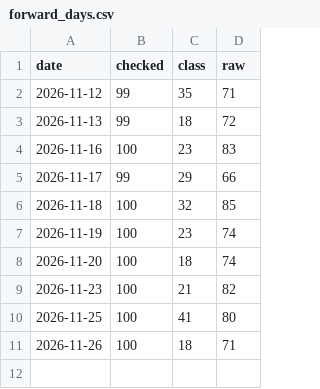
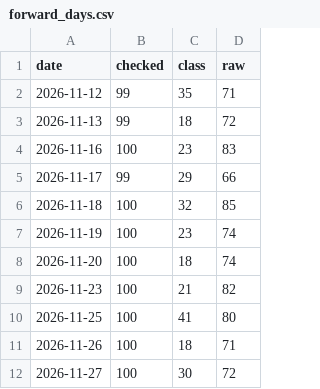
Before and after one commit to arunkumarvel2705-sudo/zigma-trader, a CSV file: data/forward_days.csv, drawn as a sheet; the diff names each change by its address in the sheet, - before the commit and + after, or states it on an @@ line.

Commit message:
Forward test results 2026-11-27

```diff
--- a/data/forward_days.csv
+++ b/data/forward_days.csv
+row 12: 2026-11-27 | 100 | 30 | 72
```
Also changed, not shown: 1 other file.
